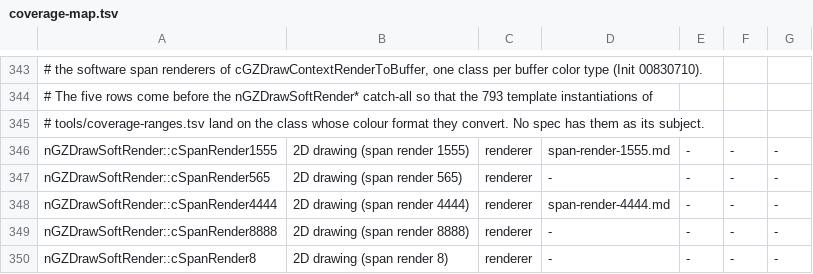
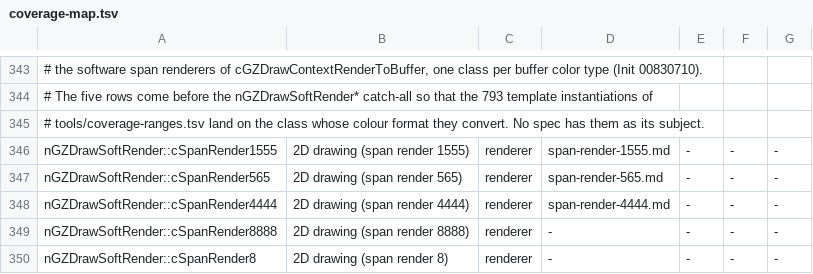
Before and after one commit to LucaSammartino/OpenSC4, a TSV file: tools/coverage-map.tsv, drawn as a sheet; only a part is shown, gaps mark what is left out; the diff names each change by its address in the sheet, - before the commit and + after, or states it on an @@ line.

Commit message:
train33: update coverage inputs for landed owners

```diff
--- a/tools/coverage-map.tsv
+++ b/tools/coverage-map.tsv
-D347: -
+D347: span-render-565.md
```
